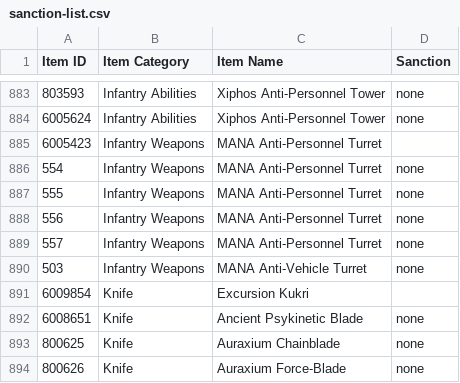
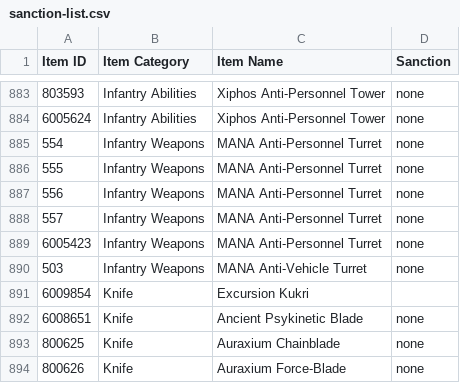
Before and after one commit to cooltrain7/Planetside-2-API-Tracker, a CSV file: Weapons/community-review/sanction-list.csv, drawn as a sheet; only a part is shown, gaps mark what is left out.

```diff
--- a/Weapons/community-review/sanction-list.csv
+++ b/Weapons/community-review/sanction-list.csv
@@ -884,3 +884,2 @@
 6005624,Infantry Abilities,Xiphos Anti-Personnel Tower,none
-6005423,Infantry Weapons,MANA Anti-Personnel Turret,
 554,Infantry Weapons,MANA Anti-Personnel Turret,none
@@ -889,2 +888,3 @@
 557,Infantry Weapons,MANA Anti-Personnel Turret,none
+6005423,Infantry Weapons,MANA Anti-Personnel Turret,none
 503,Infantry Weapons,MANA Anti-Vehicle Turret,none
```
Also changed, not shown: Weapons/community-review/sanction-list-machine-with-none.csv.
